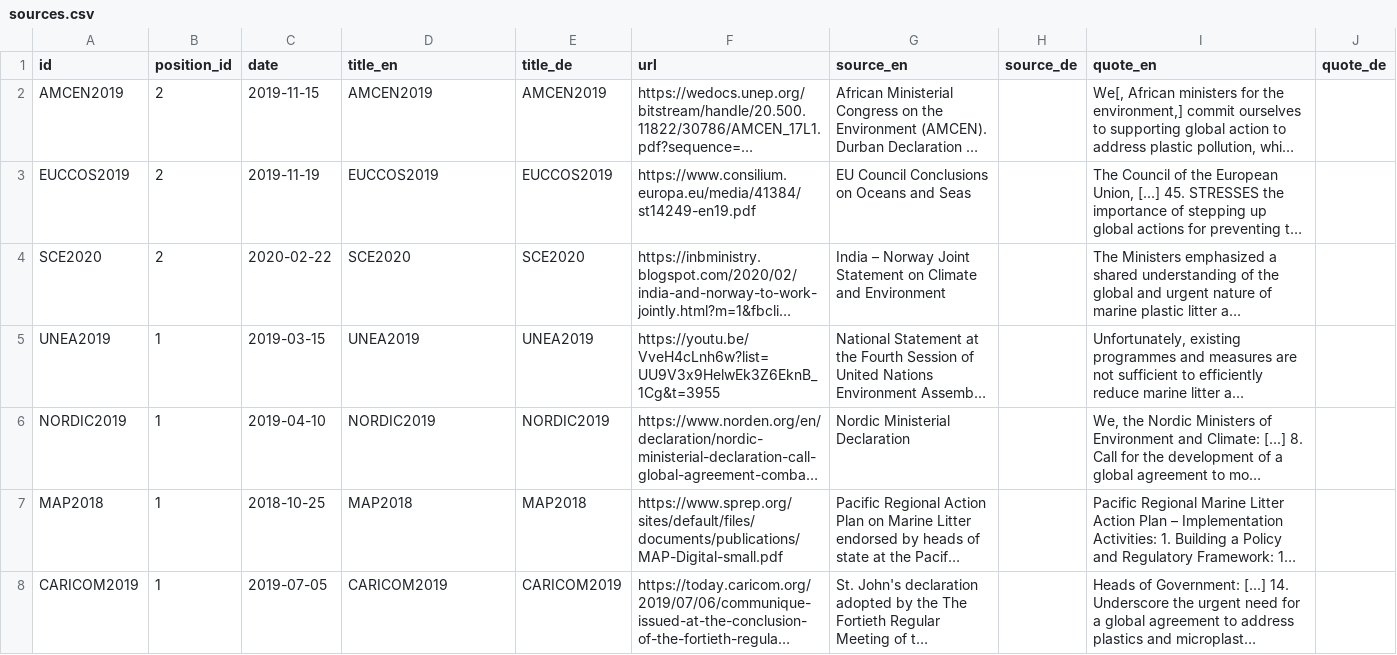
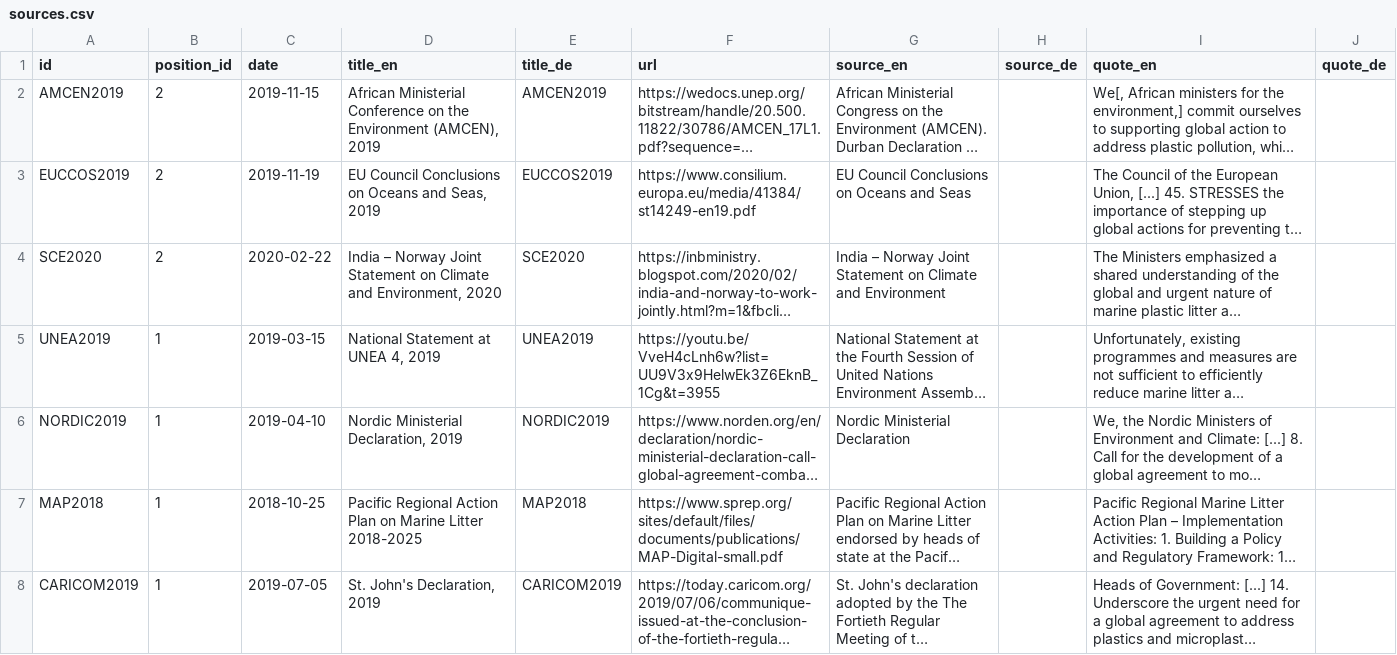
Before and after one commit to hohuuhuy/marine-plastic-explorer-test, a CSV file: data/layers/policy/sources.csv, drawn as a sheet; only a part is shown; long unchanged cells end in …; the diff covers the shown part only; the diff names each change by its address in the sheet, - before the commit and + after, or states it on an @@ line.

Commit message:
add statement titles (EN)

```diff
--- a/data/layers/policy/sources.csv
+++ b/data/layers/policy/sources.csv
-D2 (title_en): AMCEN2019
+D2 (title_en): African Ministerial Conference on the Environment (AMCEN), 2019
-D3 (title_en): EUCCOS2019
+D3 (title_en): EU Council Conclusions on Oceans and Seas, 2019
-D4 (title_en): SCE2020
+D4 (title_en): India – Norway Joint Statement on Climate and Environment, 2020
-D5 (title_en): UNEA2019
+D5 (title_en): National Statement at UNEA 4, 2019
-D6 (title_en): NORDIC2019
+D6 (title_en): Nordic Ministerial Declaration, 2019
-D7 (title_en): MAP2018
+D7 (title_en): Pacific Regional Action Plan on Marine Litter 2018-2025
-D8 (title_en): CARICOM2019
+D8 (title_en): St. John's Declaration, 2019
```
Also changed, not shown: 25 edited cells elsewhere in this file.
